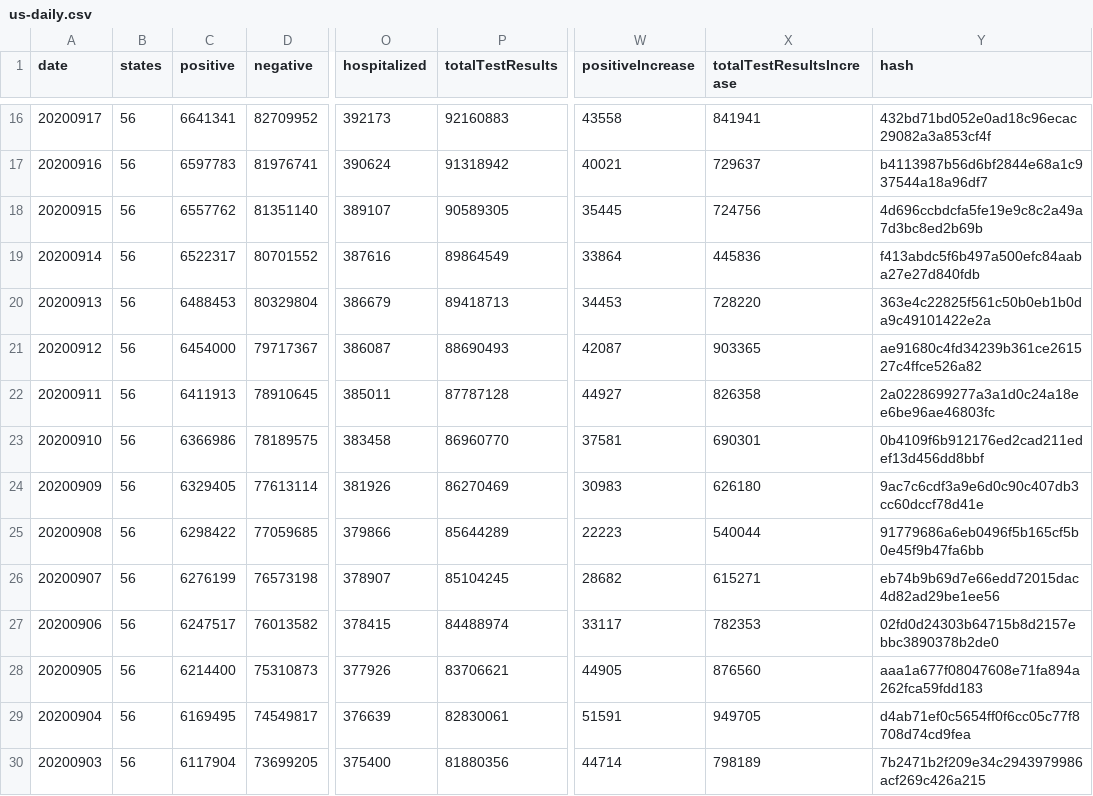
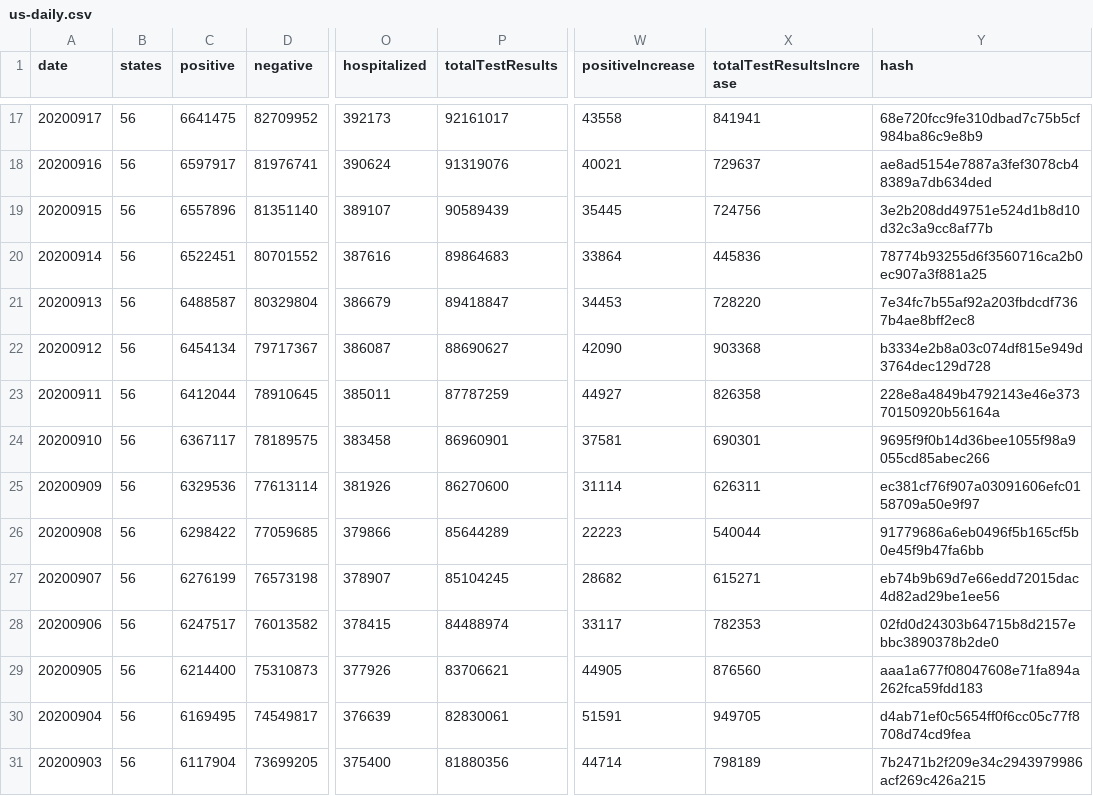
Before and after one commit to danap/ajqvue-covid19-tracking-db, a CSV file: data/us-daily/us-daily.csv, drawn as a sheet; only a part is shown, gaps mark what is left out; addresses are those after the commit; the diff covers the shown part only; the diff names each change by its address in the sheet, - before the commit and + after, or states it on an @@ line.

```diff
--- a/data/us-daily/us-daily.csv
+++ b/data/us-daily/us-daily.csv
-C17 (positive): 6641341
+C17 (positive): 6641475
-P17 (totalTestResults): 92160883
+P17 (totalTestResults): 92161017
-Y17 (hash): 432bd71bd052e0ad18c96ecac29082a3a853cf4f
+Y17 (hash): 68e720fcc9fe310dbad7c75b5cf984ba86c9e8b9
-C18 (positive): 6597783
+C18 (positive): 6597917
-P18 (totalTestResults): 91318942
+P18 (totalTestResults): 91319076
-Y18 (hash): b4113987b56d6bf2844e68a1c937544a18a96df7
+Y18 (hash): ae8ad5154e7887a3fef3078cb48389a7db634ded
-C19 (positive): 6557762
+C19 (positive): 6557896
-P19 (totalTestResults): 90589305
+P19 (totalTestResults): 90589439
-Y19 (hash): 4d696ccbdcfa5fe19e9c8c2a49a7d3bc8ed2b69b
+Y19 (hash): 3e2b208dd49751e524d1b8d10d32c3a9cc8af77b
-C20 (positive): 6522317
+C20 (positive): 6522451
-P20 (totalTestResults): 89864549
+P20 (totalTestResults): 89864683
-Y20 (hash): f413abdc5f6b497a500efc84aaba27e27d840fdb
+Y20 (hash): 78774b93255d6f3560716ca2b0ec907a3f881a25
-C21 (positive): 6488453
+C21 (positive): 6488587
-P21 (totalTestResults): 89418713
+P21 (totalTestResults): 89418847
-Y21 (hash): 363e4c22825f561c50b0eb1b0da9c49101422e2a
+Y21 (hash): 7e34fc7b55af92a203fbdcdf7367b4ae8bff2ec8
-C22 (positive): 6454000
+C22 (positive): 6454134
-P22 (totalTestResults): 88690493
+P22 (totalTestResults): 88690627
-W22 (positiveIncrease): 42087
+W22 (positiveIncrease): 42090
-X22 (totalTestResultsIncrease): 903365
+X22 (totalTestResultsIncrease): 903368
-Y22 (hash): ae91680c4fd34239b361ce261527c4ffce526a82
+Y22 (hash): b3334e2b8a03c074df815e949d3764dec129d728
-C23 (positive): 6411913
+C23 (positive): 6412044
-P23 (totalTestResults): 87787128
+P23 (totalTestResults): 87787259
-Y23 (hash): 2a0228699277a3a1d0c24a18ee6be96ae46803fc
+Y23 (hash): 228e8a4849b4792143e46e37370150920b56164a
-C24 (positive): 6366986
+C24 (positive): 6367117
-P24 (totalTestResults): 86960770
+P24 (totalTestResults): 86960901
-Y24 (hash): 0b4109f6b912176ed2cad211edef13d456dd8bbf
+Y24 (hash): 9695f9f0b14d36bee1055f98a9055cd85abec266
-C25 (positive): 6329405
+C25 (positive): 6329536
-P25 (totalTestResults): 86270469
+P25 (totalTestResults): 86270600
-W25 (positiveIncrease): 30983
+W25 (positiveIncrease): 31114
-X25 (totalTestResultsIncrease): 626180
+X25 (totalTestResultsIncrease): 626311
-Y25 (hash): 9ac7c6cdf3a9e6d0c90c407db3cc60dccf78d41e
+Y25 (hash): ec381cf76f907a03091606efc0158709a50e9f97
```
Also changed, not shown: 1 added row and 53 edited cells elsewhere in this file, data/us-daily/us-daily-01.csv, 3 other files.
